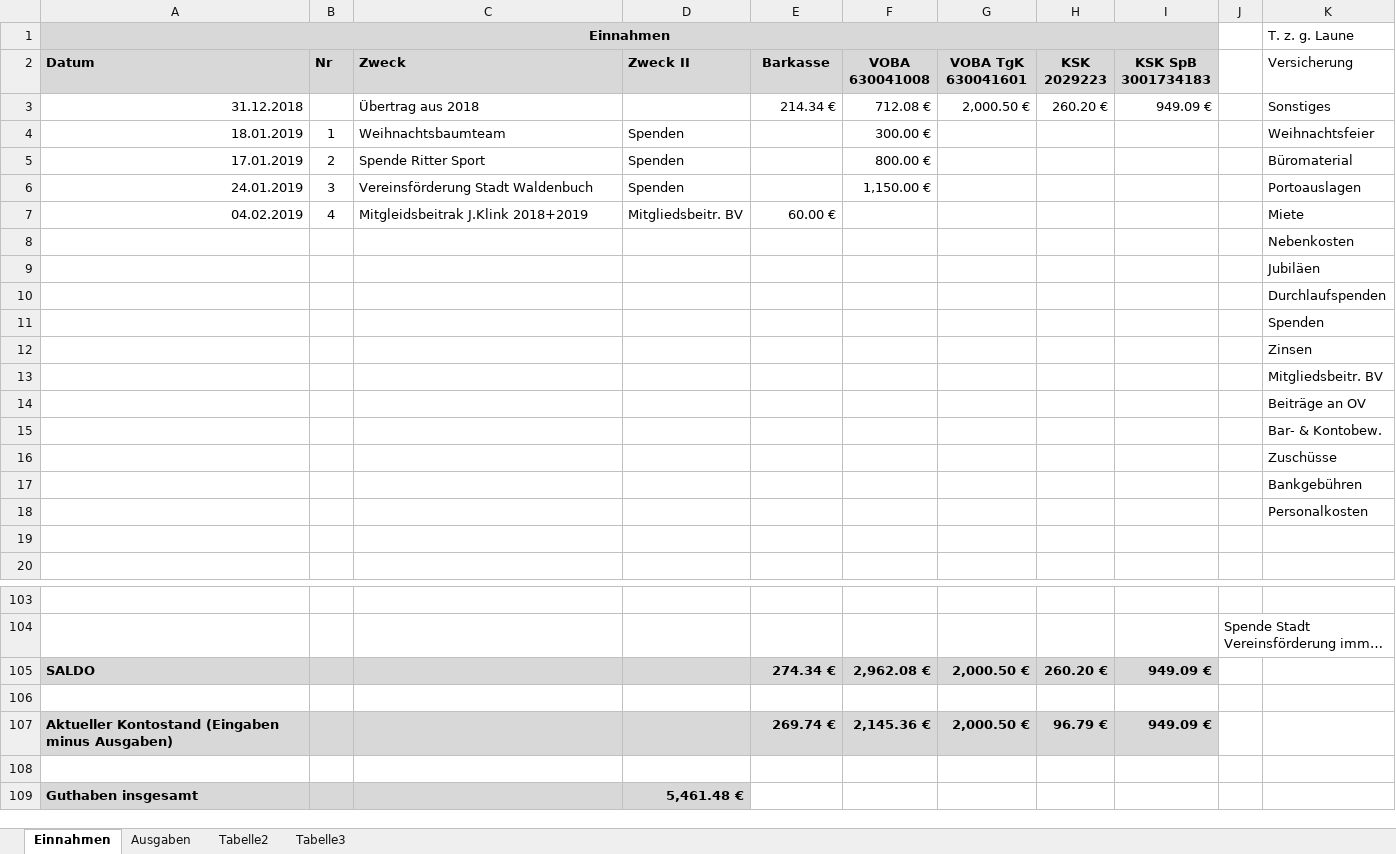
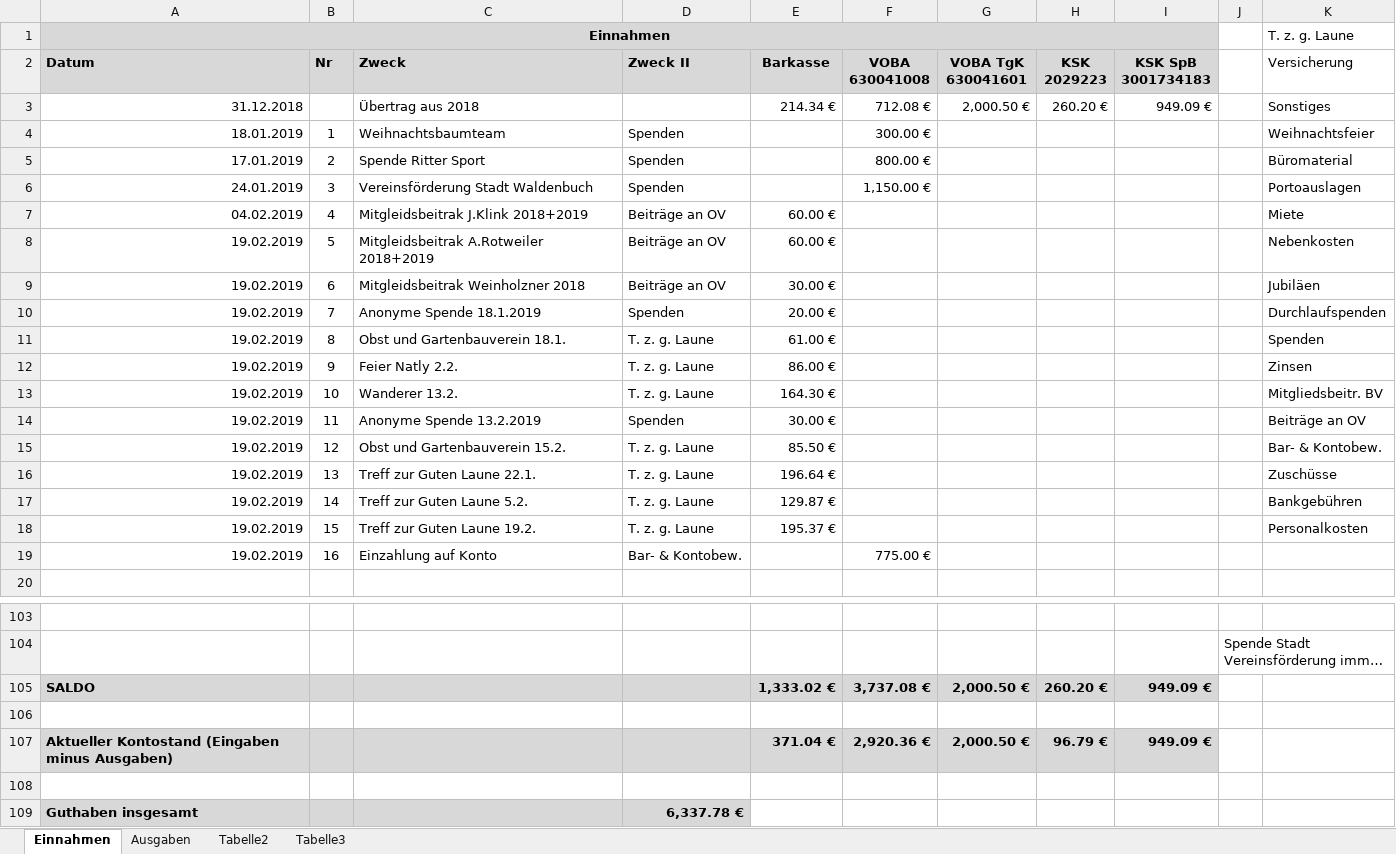
Before and after one commit to bwildner/AWO, an Excel workbook: AWO_Einnahmen_Ausgaben_2019.xlsx, sheet Einnahmen, drawn as a sheet; only a part is shown, gaps mark what is left out; long unchanged cells end in …; values as stored, in another font and other column widths than the file's, no borders; conditional formats not drawn; removed rows and columns are numbered as before the commit, all else as after; the diff names each change by its address in the sheet, - before the commit and + after, or states it on an @@ line.

```diff
--- a/AWO_Einnahmen_Ausgaben_2019.xlsx (sheet Einnahmen)
+++ b/AWO_Einnahmen_Ausgaben_2019.xlsx (sheet Einnahmen)
-D7 (Zweck II): Mitgliedsbeitr. BV
+D7 (Zweck II): Beiträge an OV
-row 8:  |  |  |  |  |  |  |  |  |  | Nebenkosten
-row 9:  |  |  |  |  |  |  |  |  |  | Jubiläen
-row 10:  |  |  |  |  |  |  |  |  |  | Durchlaufspenden
-row 11:  |  |  |  |  |  |  |  |  |  | Spenden
-row 12:  |  |  |  |  |  |  |  |  |  | Zinsen
-row 13:  |  |  |  |  |  |  |  |  |  | Mitgliedsbeitr. BV
-row 14:  |  |  |  |  |  |  |  |  |  | Beiträge an OV
-row 15:  |  |  |  |  |  |  |  |  |  | Bar- & Kontobew.
-row 16:  |  |  |  |  |  |  |  |  |  | Zuschüsse
-row 17:  |  |  |  |  |  |  |  |  |  | Bankgebühren
-row 18:  |  |  |  |  |  |  |  |  |  | Personalkosten
-row 8: (empty)
+row 8: 19.02.2019 | 5 | Mitgleidsbeitrak A.Rotweiler 2018+2019 | Beiträge an OV | 60.00 € |  |  |  |  |  | Nebenkosten
+row 9: 19.02.2019 | 6 | Mitgleidsbeitrak Weinholzner 2018 | Beiträge an OV | 30.00 € |  |  |  |  |  | Jubiläen
+row 10: 19.02.2019 | 7 | Anonyme Spende 18.1.2019 | Spenden | 20.00 € |  |  |  |  |  | Durchlaufspenden
+row 11: 19.02.2019 | 8 | Obst und Gartenbauverein 18.1. | T. z. g. Laune | 61.00 € |  |  |  |  |  | Spenden
+row 12: 19.02.2019 | 9 | Feier Natly 2.2. | T. z. g. Laune | 86.00 € |  |  |  |  |  | Zinsen
+row 13: 19.02.2019 | 10 | Wanderer 13.2. | T. z. g. Laune | 164.30 € |  |  |  |  |  | Mitgliedsbeitr. BV
+row 14: 19.02.2019 | 11 | Anonyme Spende 13.2.2019 | Spenden | 30.00 € |  |  |  |  |  | Beiträge an OV
+row 15: 19.02.2019 | 12 | Obst und Gartenbauverein 15.2. | T. z. g. Laune | 85.50 € |  |  |  |  |  | Bar- & Kontobew.
+row 16: 19.02.2019 | 13 | Treff zur Guten Laune 22.1. | T. z. g. Laune | 196.64 € |  |  |  |  |  | Zuschüsse
+row 17: 19.02.2019 | 14 | Treff zur Guten Laune 5.2. | T. z. g. Laune | 129.87 € |  |  |  |  |  | Bankgebühren
+row 18: 19.02.2019 | 15 | Treff zur Guten Laune 19.2. | T. z. g. Laune | 195.37 € |  |  |  |  |  | Personalkosten
+row 19: 19.02.2019 | 16 | Einzahlung auf Konto | Bar- & Kontobew. |  | 775.00 €
-E105 (Barkasse): 274.34 €
+E105 (Barkasse): 1,333.02 €
-F105 (VOBA 630041008): 2,962.08 €
+F105 (VOBA 630041008): 3,737.08 €
-E107 (Barkasse): 269.74 €
+E107 (Barkasse): 371.04 €
-F107 (VOBA 630041008): 2,145.36 €
+F107 (VOBA 630041008): 2,920.36 €
-D109 (Zweck II): 5,461.48 €
+D109 (Zweck II): 6,337.78 €
```
Also changed, not shown: sheet Ausgaben.
